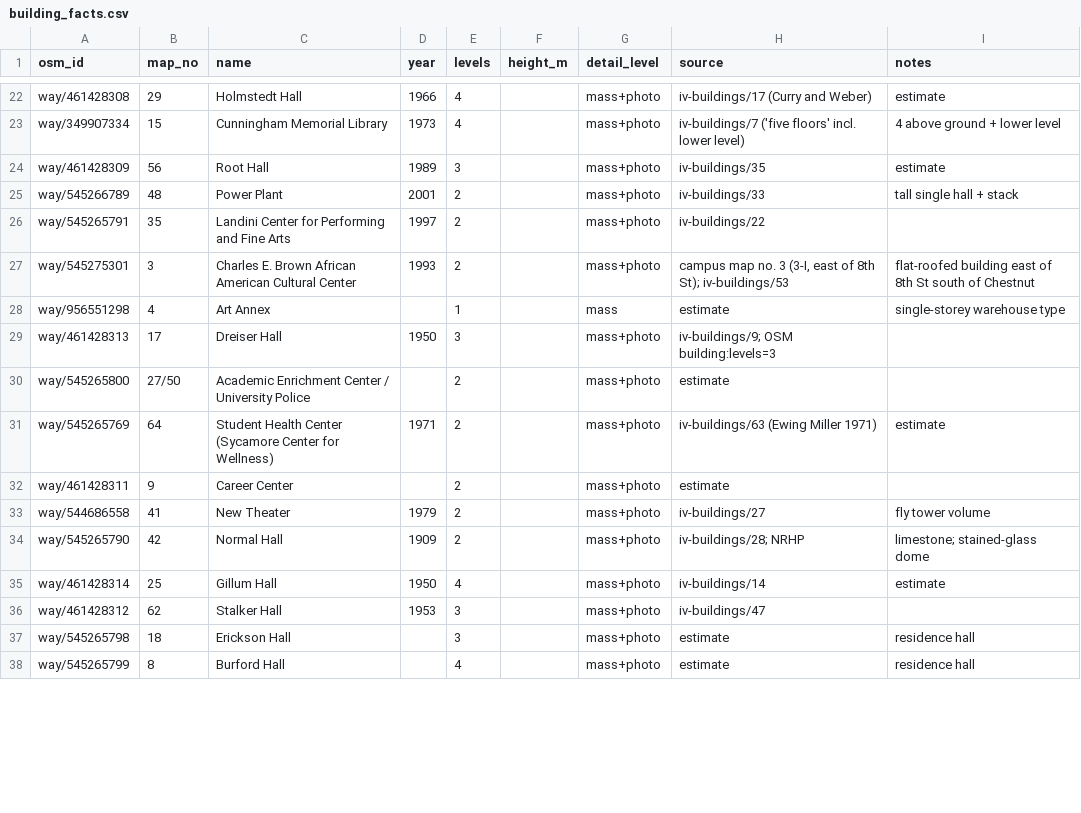
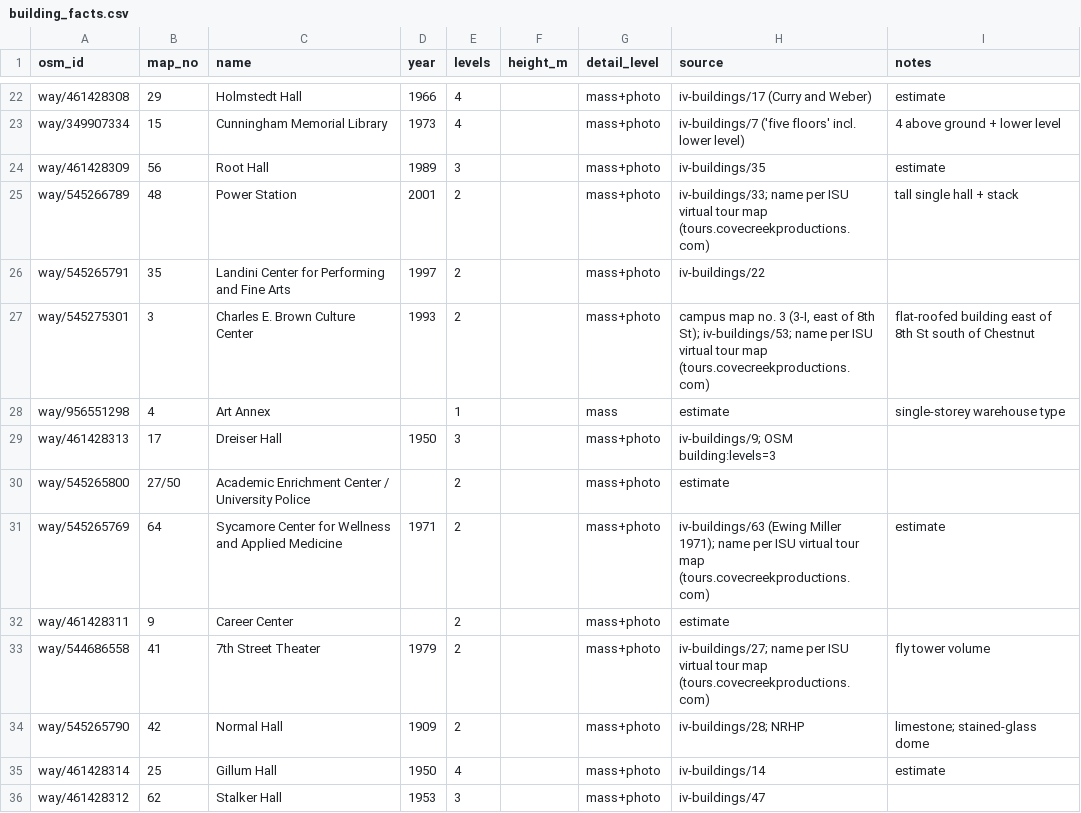
Before and after one commit to youngbrain85/isu-campus-3d, a CSV file: data/building_facts.csv, drawn as a sheet; only a part is shown, gaps mark what is left out; the shorter side is filled out with more unchanged rows; the diff covers the shown part only.

```diff
--- a/data/building_facts.csv
+++ b/data/building_facts.csv
@@ -25 +25 @@ way/461428309,56,Root Hall,1989,3,,mass+photo,"iv-buildings/35",estimate
-way/545266789,48,Power Plant,2001,2,,mass+photo,"iv-buildings/33",tall single hall + stack
+way/545266789,48,Power Station,2001,2,,mass+photo,iv-buildings/33; name per ISU virtual tour map (tours.covecreekproductions.com),tall single hall + stack
@@ -27,2 +27,2 @@ way/545265791,35,Landini Center for Performing and Fine Arts,1997,2,,mass+photo,
-way/545275301,3,Charles E. Brown African American Cultural Center,1993,2,,mass+photo,"campus map no. 3 (3-I, east of 8th St); iv-buildings/53",flat-roofed building east of 8th St south of Chestnut
+way/545275301,3,Charles E. Brown Culture Center,1993,2,,mass+photo,"campus map no. 3 (3-I, east of 8th St); iv-buildings/53; name per ISU virtual tour map (tours.covecreekproductions.com)",flat-roofed building east of 8th St south of Chestnut
 way/956551298,4,Art Annex,,1,,mass,estimate,single-storey warehouse type
@@ -30,4 +30,4 @@ way/461428313,17,Dreiser Hall,1950,3,,mass+photo,"iv-buildings/9; OSM building:l
 way/545265800,27/50,Academic Enrichment Center / University Police,,2,,mass+photo,estimate,
-way/545265769,64,Student Health Center (Sycamore Center for Wellness),1971,2,,mass+photo,"iv-buildings/63 (Ewing Miller 1971)",estimate
+way/545265769,64,Sycamore Center for Wellness and Applied Medicine,1971,2,,mass+photo,iv-buildings/63 (Ewing Miller 1971); name per ISU virtual tour map (tours.covecreekproductions.com),estimate
 way/461428311,9,Career Center,,2,,mass+photo,estimate,
-way/544686558,41,New Theater,1979,2,,mass+photo,"iv-buildings/27",fly tower volume
+way/544686558,41,7th Street Theater,1979,2,,mass+photo,iv-buildings/27; name per ISU virtual tour map (tours.covecreekproductions.com),fly tower volume
```
Also changed, not shown: 3 added rows and 22 edited cells elsewhere in this file, data/buildings.csv, 12 other files.
